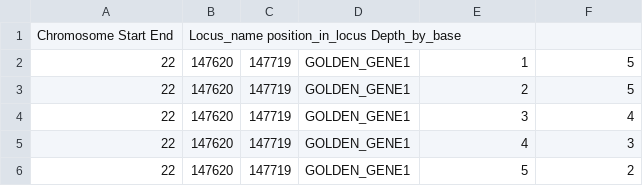
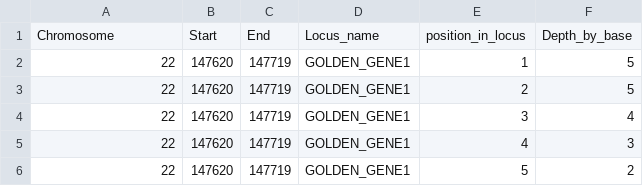
Before and after one commit to Iaguilaror/Bioinformatician-001-klg, a TSV file: data/raw_coverages_by_base.tsv, drawn as a sheet; only a part is shown.

```diff
--- a/data/raw_coverages_by_base.tsv
+++ b/data/raw_coverages_by_base.tsv
@@ -1,2 +1,2 @@
-Chromosome Start End	Locus_name position_in_locus Depth_by_base
+Chromosome	Start	End	Locus_name	position_in_locus	Depth_by_base
 22	147620	147719	GOLDEN_GENE1	1	5
```
Also changed, not shown: 4 other files.
